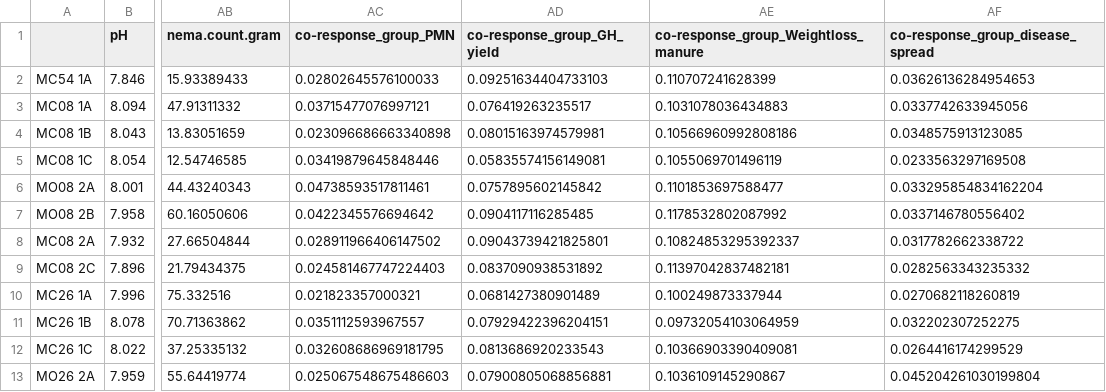
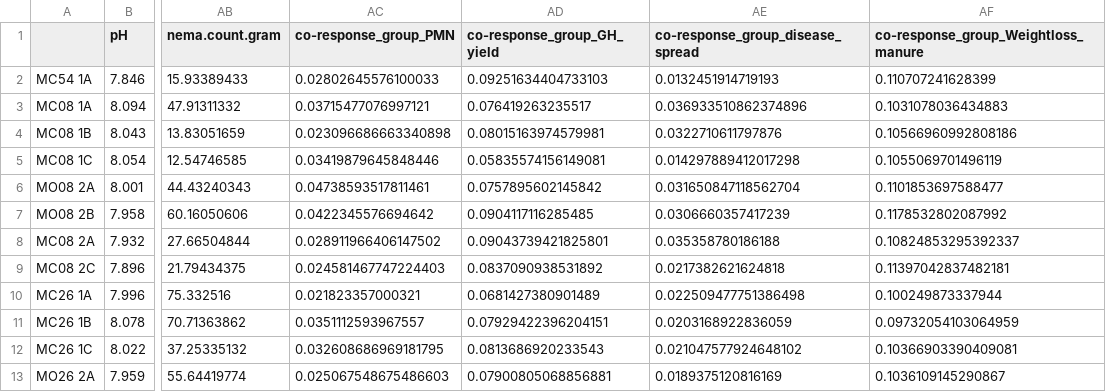
Before and after one commit to nan-v-chen/Dragon, a CSV file: data/combi/variables_all.csv, drawn as a sheet; only a part is shown, gaps mark what is left out; removed rows and columns are numbered as before the commit, all else as after; the diff names each change by its address in the sheet, - before the commit and + after, or states it on an @@ line.

```diff
--- a/data/combi/variables_all.csv
+++ b/data/combi/variables_all.csv
+column AE (co-response_group_disease_spread), rows 2-13: 0.0132451914719193 | 0.036933510862374896 | 0.0322710611797876 | 0.014297889412017298 | 0.031650847118562704 | 0.0306660357417239 | 0.035358780186188 | 0.0217382621624818 | 0.022509477751386498 | 0.0203168922836059 | 0.021047577924648102 | 0.0189375120816169
-column AF (co-response_group_disease_spread), rows 2-13: 0.03626136284954653 | 0.0337742633945056 | 0.0348575913123085 | 0.0233563297169508 | 0.033295854834162204 | 0.0337146780556402 | 0.0317782662338722 | 0.0282563343235332 | 0.0270682118260819 | 0.032202307252275 | 0.0264416174299529 | 0.045204261030199804
```
Also changed, not shown: data/BacteriaClay/variables_all.csv, data/BacteriaSand/variables_all.csv, 8 other files.
